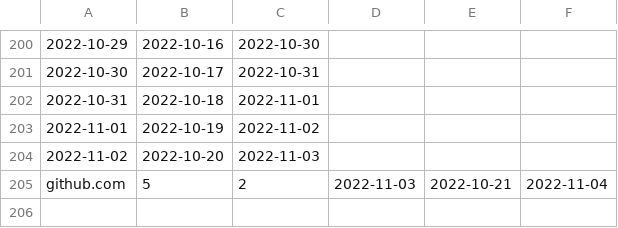
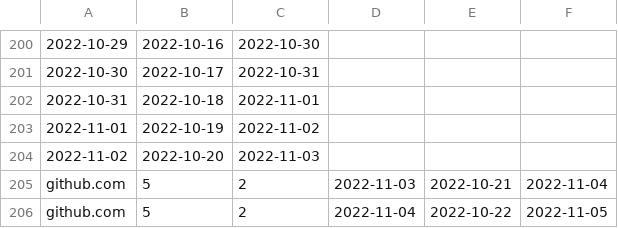
Before and after one commit to emitanaka/actions, a CSV file: data/referrers.csv, drawn as a sheet; only a part is shown, gaps mark what is left out; the diff names each change by its address in the sheet, - before the commit and + after, or states it on an @@ line.

```diff
--- a/data/referrers.csv
+++ b/data/referrers.csv
+row 206: github.com | 5 | 2 | 2022-11-04 | 2022-10-22 | 2022-11-05
```
Also changed, not shown: data/clones.csv, data/paths.csv, 3 other files.
